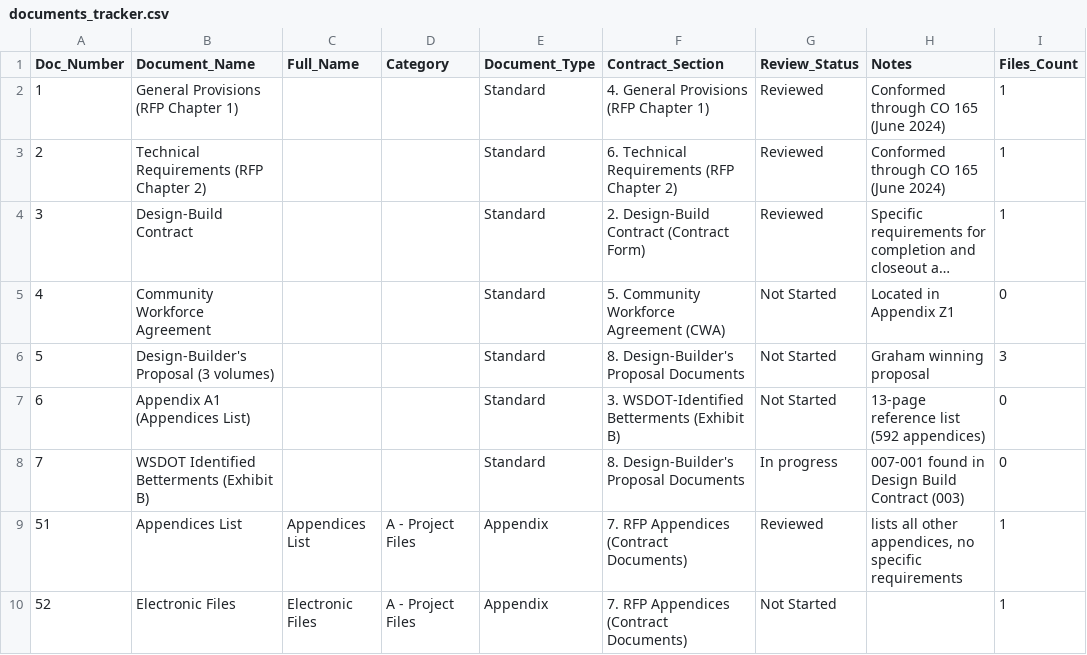
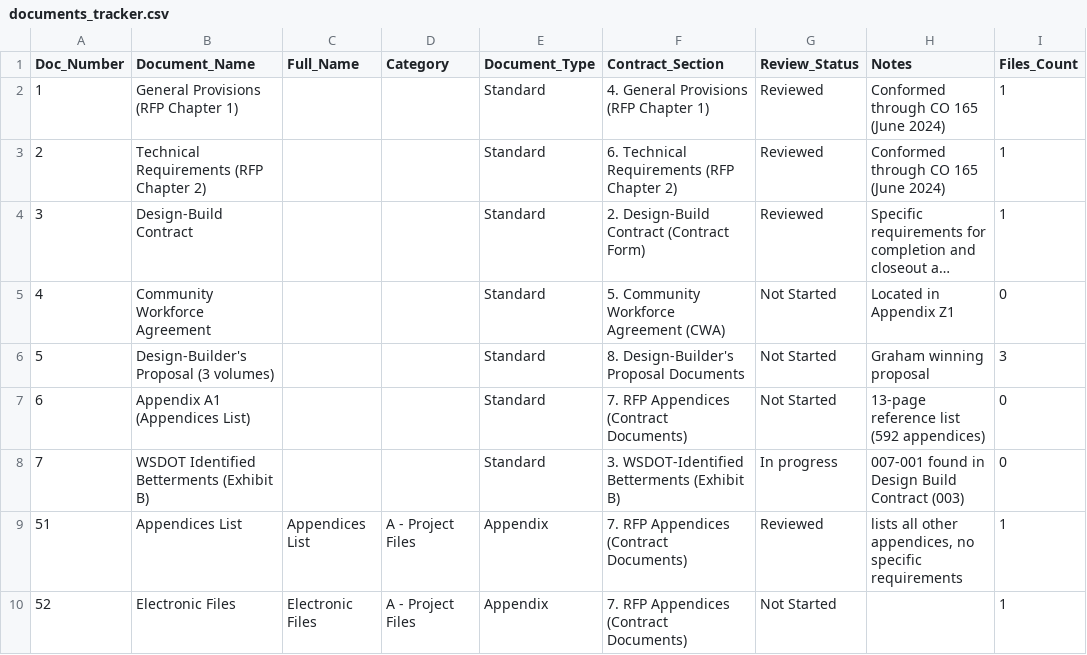
Before and after one commit to zachjwd/montlake, a CSV file: data/documents_tracker.csv, drawn as a sheet; only a part is shown; long unchanged cells end in …; the diff names each change by its address in the sheet, - before the commit and + after, or states it on an @@ line.

Commit message:
Fix Contract_Section assignments for docs #6 and #7
- Doc #6 'Appendix A1 (Appendices List)' moved from Section 3 to Section 7 (RFP Appendices)
- Doc #7 'WSDOT Identified Betterments (Exhibit B)' moved from Section 8 to Section 3 (WSDOT Betterments)
- Regenerated contractdocs.html with corrected sections
- Section 7 now shows 589 documents (includes appendices list reference)
- Section 8 now shows 1 document (Design-Builder's Proposal)

```diff
--- a/data/documents_tracker.csv
+++ b/data/documents_tracker.csv
-F7 (Contract_Section): 3. WSDOT-Identified Betterments (Exhibit B)
+F7 (Contract_Section): 7. RFP Appendices (Contract Documents)
-F8 (Contract_Section): 8. Design-Builder's Proposal Documents
+F8 (Contract_Section): 3. WSDOT-Identified Betterments (Exhibit B)
```
Also changed, not shown: 1 other file.
